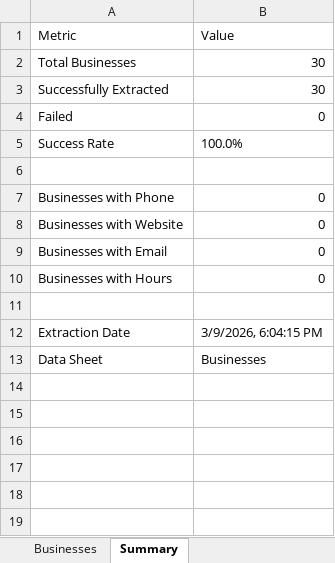
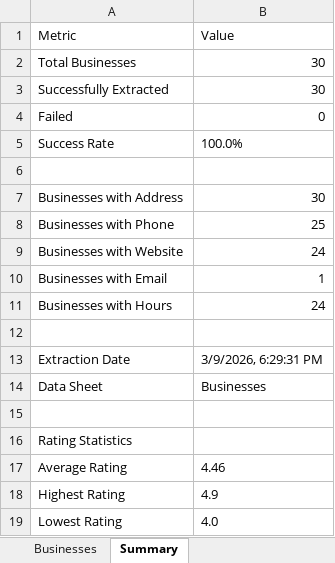
Before and after one commit to support-citrupoker/analysis, an Excel workbook: malvern-cafes.xlsx, sheet Summary, drawn as a sheet; values as stored, in another font and other column widths than the file's, no borders; addresses are those after the commit; the diff names each change by its address in the sheet, - before the commit and + after, or states it on an @@ line.

```diff
--- a/malvern-cafes.xlsx (sheet Summary)
+++ b/malvern-cafes.xlsx (sheet Summary)
+row 7: Businesses with Address | 30
-B8 (Value): 0
+B8 (Value): 25
-B9 (Value): 0
+B9 (Value): 24
-B10 (Value): 0
+B10 (Value): 1
-B11 (Value): 0
+B11 (Value): 24
-B13 (Value): 3/9/2026, 6:04:15 PM
+B13 (Value): 3/9/2026, 6:29:31 PM
+row 15: (empty)
+row 16: Rating Statistics
+row 17: Average Rating | 4.46
+row 18: Highest Rating | 4.9
+row 19: Lowest Rating | 4.0
```
Also changed, not shown: sheet Businesses.
